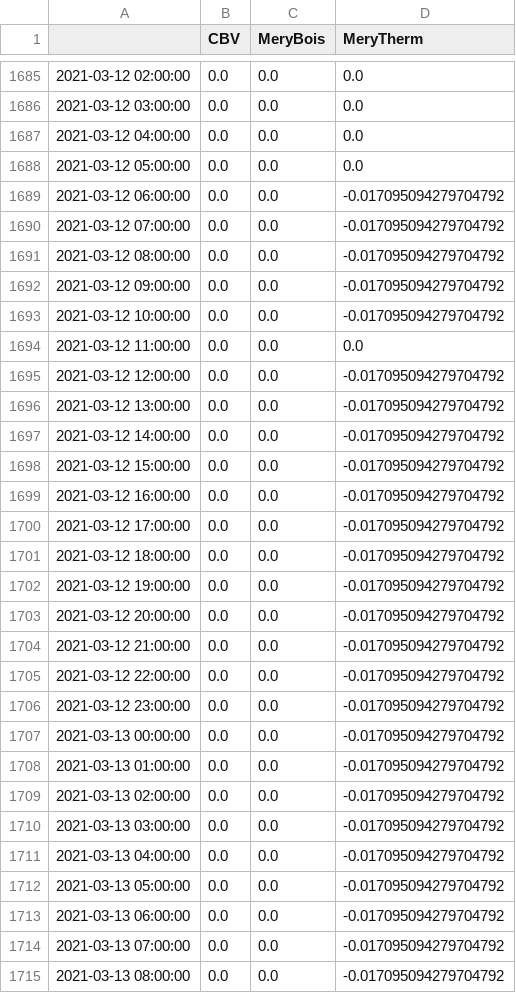
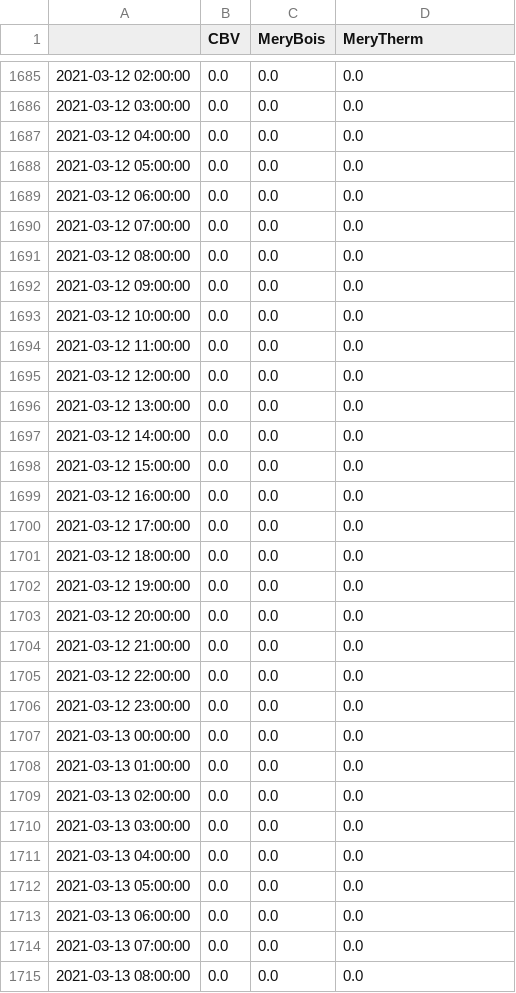
Before and after one commit to manueldevillena/sizing_energy_communities, a CSV file: example_merygrid/output/dual_limit_outflow_eqn.csv, drawn as a sheet; only a part is shown, gaps mark what is left out; the diff covers the shown part only.

```diff
--- a/example_merygrid/output/dual_limit_outflow_eqn.csv
+++ b/example_merygrid/output/dual_limit_outflow_eqn.csv
@@ -1688,28 +1688,28 @@
 2021-03-12 05:00:00,0.0,0.0,0.0
-2021-03-12 06:00:00,0.0,0.0,-0.017095094279704792
-2021-03-12 07:00:00,0.0,0.0,-0.017095094279704792
-2021-03-12 08:00:00,0.0,0.0,-0.017095094279704792
-2021-03-12 09:00:00,0.0,0.0,-0.017095094279704792
-2021-03-12 10:00:00,0.0,0.0,-0.017095094279704792
+2021-03-12 06:00:00,0.0,0.0,0.0
+2021-03-12 07:00:00,0.0,0.0,0.0
+2021-03-12 08:00:00,0.0,0.0,0.0
+2021-03-12 09:00:00,0.0,0.0,0.0
+2021-03-12 10:00:00,0.0,0.0,0.0
 2021-03-12 11:00:00,0.0,0.0,0.0
-2021-03-12 12:00:00,0.0,0.0,-0.017095094279704792
-2021-03-12 13:00:00,0.0,0.0,-0.017095094279704792
-2021-03-12 14:00:00,0.0,0.0,-0.017095094279704792
-2021-03-12 15:00:00,0.0,0.0,-0.017095094279704792
-2021-03-12 16:00:00,0.0,0.0,-0.017095094279704792
-2021-03-12 17:00:00,0.0,0.0,-0.017095094279704792
-2021-03-12 18:00:00,0.0,0.0,-0.017095094279704792
-2021-03-12 19:00:00,0.0,0.0,-0.017095094279704792
-2021-03-12 20:00:00,0.0,0.0,-0.017095094279704792
-2021-03-12 21:00:00,0.0,0.0,-0.017095094279704792
-2021-03-12 22:00:00,0.0,0.0,-0.017095094279704792
-2021-03-12 23:00:00,0.0,0.0,-0.017095094279704792
-2021-03-13 00:00:00,0.0,0.0,-0.017095094279704792
-2021-03-13 01:00:00,0.0,0.0,-0.017095094279704792
-2021-03-13 02:00:00,0.0,0.0,-0.017095094279704792
-2021-03-13 03:00:00,0.0,0.0,-0.017095094279704792
-2021-03-13 04:00:00,0.0,0.0,-0.017095094279704792
-2021-03-13 05:00:00,0.0,0.0,-0.017095094279704792
-2021-03-13 06:00:00,0.0,0.0,-0.017095094279704792
-2021-03-13 07:00:00,0.0,0.0,-0.017095094279704792
-2021-03-13 08:00:00,0.0,0.0,-0.017095094279704792
+2021-03-12 12:00:00,0.0,0.0,0.0
+2021-03-12 13:00:00,0.0,0.0,0.0
+2021-03-12 14:00:00,0.0,0.0,0.0
+2021-03-12 15:00:00,0.0,0.0,0.0
+2021-03-12 16:00:00,0.0,0.0,0.0
+2021-03-12 17:00:00,0.0,0.0,0.0
+2021-03-12 18:00:00,0.0,0.0,0.0
+2021-03-12 19:00:00,0.0,0.0,0.0
+2021-03-12 20:00:00,0.0,0.0,0.0
+2021-03-12 21:00:00,0.0,0.0,0.0
+2021-03-12 22:00:00,0.0,0.0,0.0
+2021-03-12 23:00:00,0.0,0.0,0.0
+2021-03-13 00:00:00,0.0,0.0,0.0
+2021-03-13 01:00:00,0.0,0.0,0.0
+2021-03-13 02:00:00,0.0,0.0,0.0
+2021-03-13 03:00:00,0.0,0.0,0.0
+2021-03-13 04:00:00,0.0,0.0,0.0
+2021-03-13 05:00:00,0.0,0.0,0.0
+2021-03-13 06:00:00,0.0,0.0,0.0
+2021-03-13 07:00:00,0.0,0.0,0.0
+2021-03-13 08:00:00,0.0,0.0,0.0
```
Also changed, not shown: 165 edited cells elsewhere in this file, example_merygrid/output/dual_energy_balance_eqn.csv, example_merygrid/output/dual_local_exchanges_eqn.csv, 32 other files.
